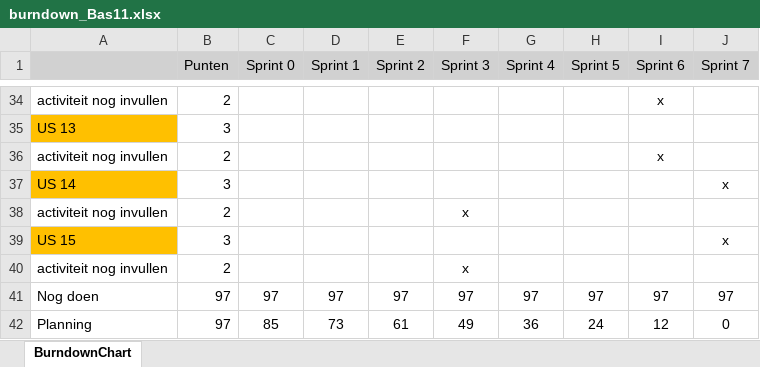
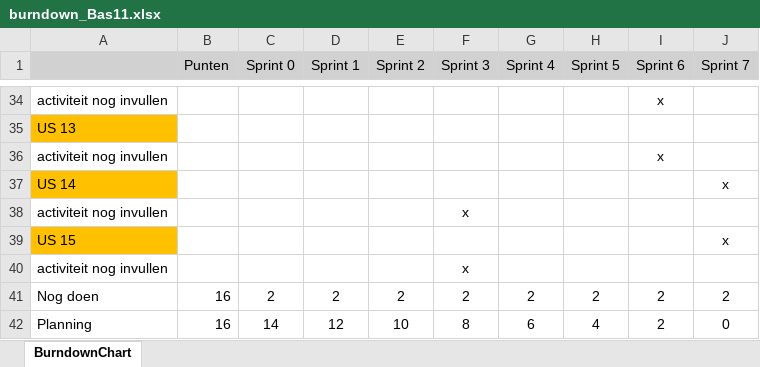
Before and after one commit to Wesam20061/Bas-Project, an Excel workbook: Bas-Project/requirments&planning/burndown_Bas11.xlsx, sheet BurndownChart, drawn as a sheet; only a part is shown, gaps mark what is left out; values as stored, in another font and other column widths than the file's, no borders; charts and pictures not drawn; removed rows and columns are numbered as before the commit, all else as after; the diff covers the shown part only; the diff names each change by its address in the sheet, - before the commit and + after, or states it on an @@ line.

```diff
--- a/Bas-Project/requirments&planning/burndown_Bas11.xlsx (sheet BurndownChart)
+++ b/Bas-Project/requirments&planning/burndown_Bas11.xlsx (sheet BurndownChart)
-B34 (Punten): 2
+B34 (Punten): (empty)
-B35 (Punten): 3
+B35 (Punten): (empty)
-B36 (Punten): 2
+B36 (Punten): (empty)
-B37 (Punten): 3
+B37 (Punten): (empty)
-B38 (Punten): 2
+B38 (Punten): (empty)
-B39 (Punten): 3
+B39 (Punten): (empty)
-B40 (Punten): 2
+B40 (Punten): (empty)
-row 41: Nog doen | 97 | 97 | 97 | 97 | 97 | 97 | 97 | 97 | 97
-row 42: Planning | 97 | 85 | 73 | 61 | 49 | 36 | 24 | 12 | 0
+row 41: Nog doen | 16 | 2 | 2 | 2 | 2 | 2 | 2 | 2 | 2
+row 42: Planning | 16 | 14 | 12 | 10 | 8 | 6 | 4 | 2 | 0
```
Also changed, not shown: 1 added row, 1 removed row and 30 edited cells elsewhere in this sheet, charts or pictures.
